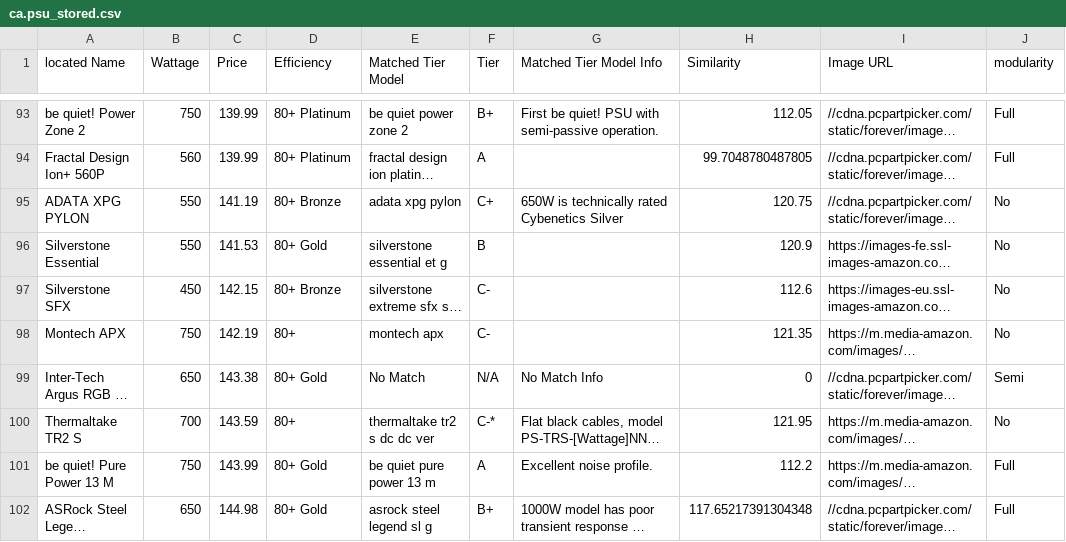
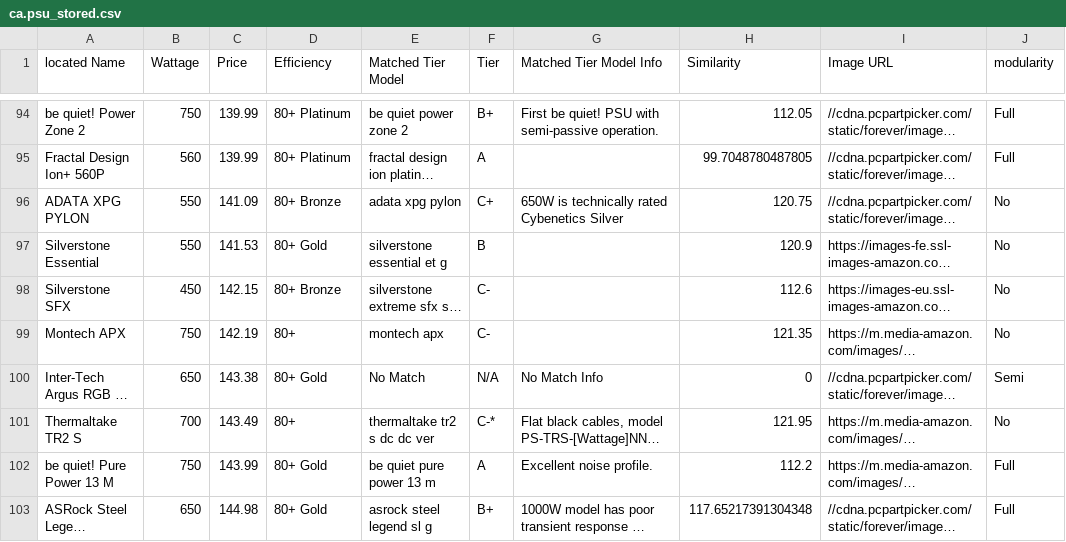
Before and after one commit to Cheesysponge/psuTierSorter, a CSV file: ca.psu_stored.csv, drawn as a sheet; only a part is shown, gaps mark what is left out; long unchanged cells end in …; addresses are those after the commit; the diff covers the shown part only; the diff names each change by its address in the sheet, - before the commit and + after, or states it on an @@ line.

```diff
--- a/ca.psu_stored.csv
+++ b/ca.psu_stored.csv
-C96 (Price): 141.19
+C96 (Price): 141.09
-C101 (Price): 143.59
+C101 (Price): 143.49
```
Also changed, not shown: 6 added rows, 6 removed rows and 7 edited cells elsewhere in this file, au.psu_stored.csv, de.psu_stored.csv, 3 other files.
